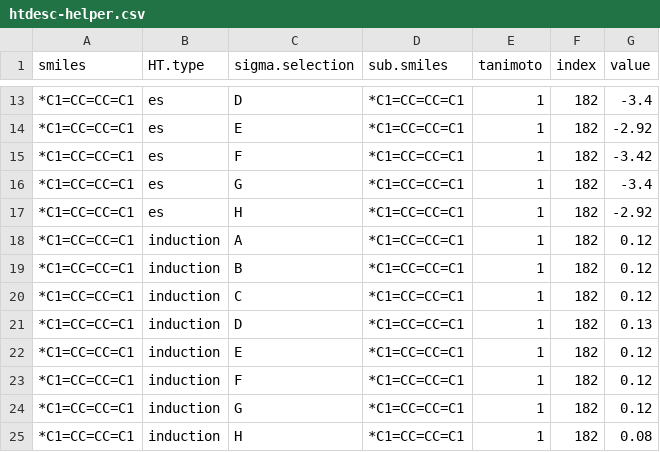
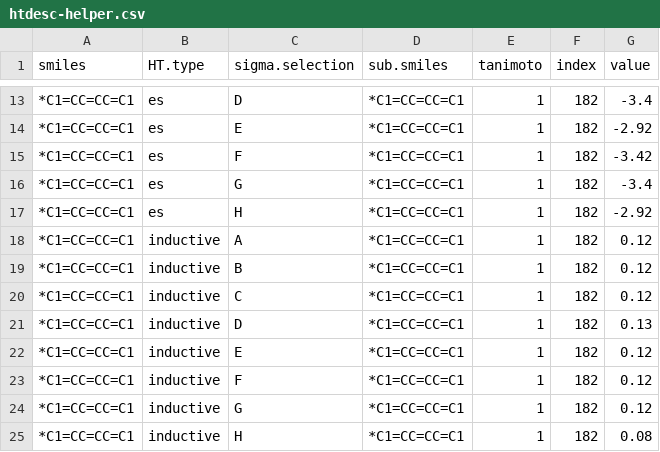
Before and after one commit to jaypat87/HTdescR, a CSV file: htdesc-helper.csv, drawn as a sheet; only a part is shown, gaps mark what is left out.

Commit message:
Changed "induction" to "inductive"

```diff
--- a/htdesc-helper.csv
+++ b/htdesc-helper.csv
@@ -17,9 +17,9 @@
 *C1=CC=CC=C1,es,H,*C1=CC=CC=C1,1,182,-2.92
-*C1=CC=CC=C1,induction,A,*C1=CC=CC=C1,1,182,0.12
-*C1=CC=CC=C1,induction,B,*C1=CC=CC=C1,1,182,0.12
-*C1=CC=CC=C1,induction,C,*C1=CC=CC=C1,1,182,0.12
-*C1=CC=CC=C1,induction,D,*C1=CC=CC=C1,1,182,0.13
-*C1=CC=CC=C1,induction,E,*C1=CC=CC=C1,1,182,0.12
-*C1=CC=CC=C1,induction,F,*C1=CC=CC=C1,1,182,0.12
-*C1=CC=CC=C1,induction,G,*C1=CC=CC=C1,1,182,0.12
-*C1=CC=CC=C1,induction,H,*C1=CC=CC=C1,1,182,0.08
+*C1=CC=CC=C1,inductive,A,*C1=CC=CC=C1,1,182,0.12
+*C1=CC=CC=C1,inductive,B,*C1=CC=CC=C1,1,182,0.12
+*C1=CC=CC=C1,inductive,C,*C1=CC=CC=C1,1,182,0.12
+*C1=CC=CC=C1,inductive,D,*C1=CC=CC=C1,1,182,0.13
+*C1=CC=CC=C1,inductive,E,*C1=CC=CC=C1,1,182,0.12
+*C1=CC=CC=C1,inductive,F,*C1=CC=CC=C1,1,182,0.12
+*C1=CC=CC=C1,inductive,G,*C1=CC=CC=C1,1,182,0.12
+*C1=CC=CC=C1,inductive,H,*C1=CC=CC=C1,1,182,0.08
```
Also changed, not shown: 3 other files.
